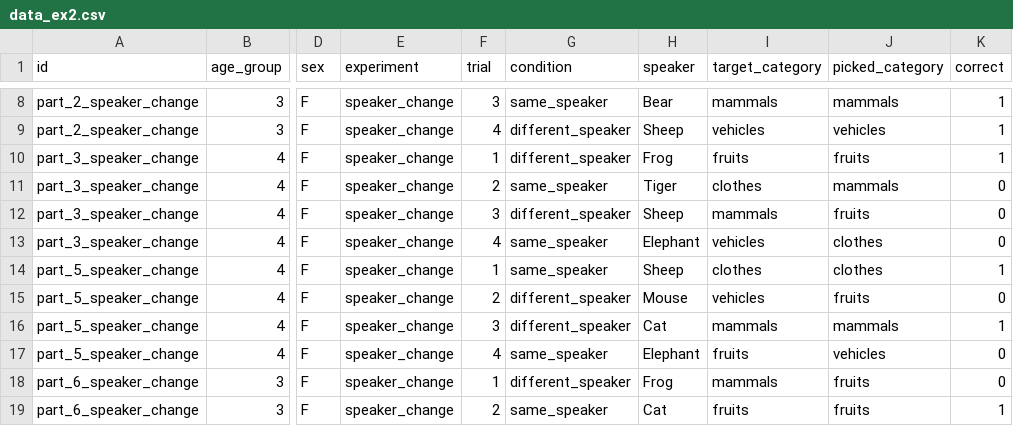
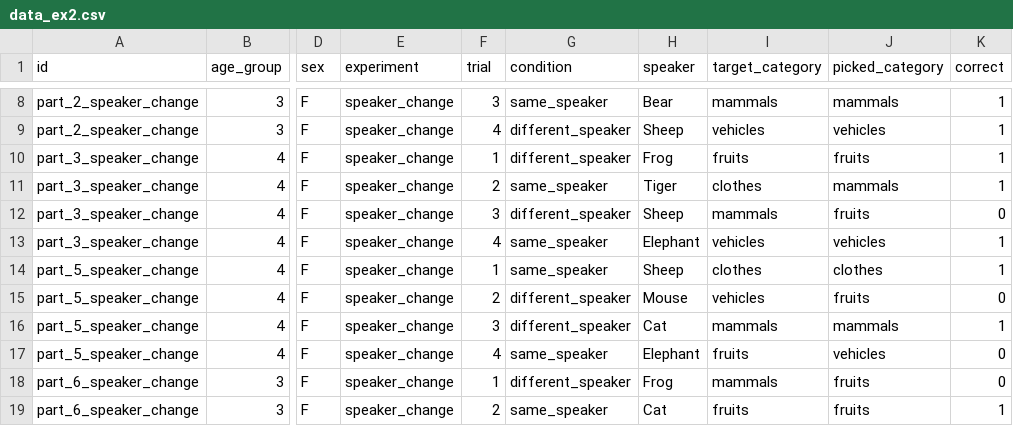
Before and after one commit to manuelbohn/disCon, a CSV file: data/data_ex2.csv, drawn as a sheet; only a part is shown, gaps mark what is left out; the diff names each change by its address in the sheet, - before the commit and + after, or states it on an @@ line.

```diff
--- a/data/data_ex2.csv
+++ b/data/data_ex2.csv
-K11 (correct): 0
+K11 (correct): 1
-J13 (picked_category): clothes
+J13 (picked_category): vehicles
-K13 (correct): 0
+K13 (correct): 1
```
Also changed, not shown: 8 other files.
